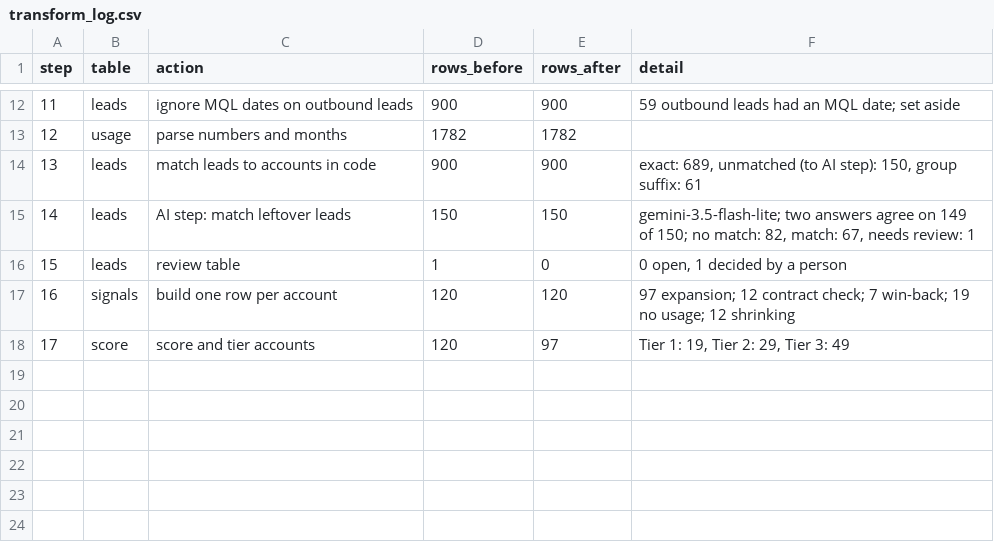
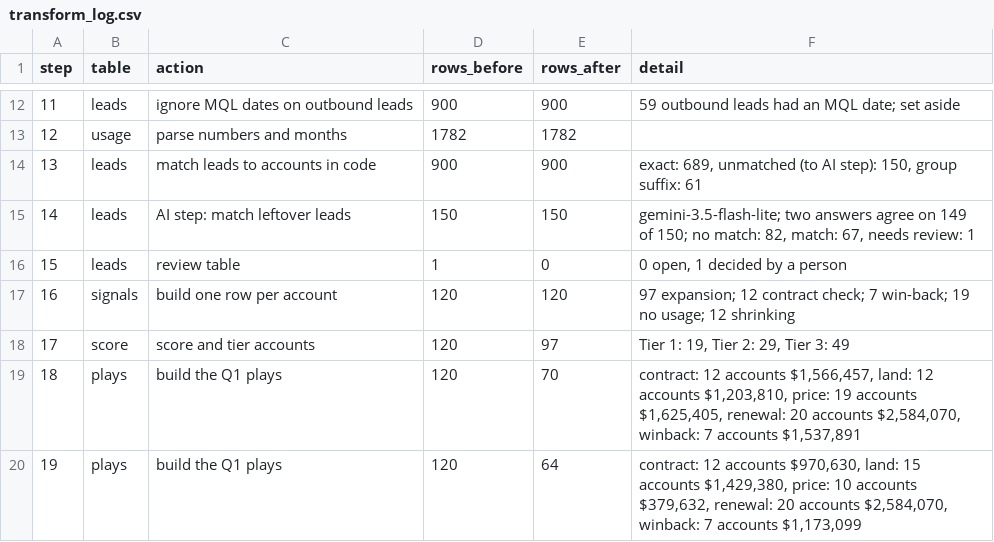
Before and after one commit to Lirand36/transmit-expansion-exercise, a CSV file: logs/transform_log.csv, drawn as a sheet; only a part is shown, gaps mark what is left out.

```diff
--- a/logs/transform_log.csv
+++ b/logs/transform_log.csv
@@ -18 +18,3 @@ step,table,action,rows_before,rows_after,detail
 17,score,score and tier accounts,120,97,"Tier 1: 19, Tier 2: 29, Tier 3: 49"
+18,plays,build the Q1 plays,120,70,"contract: 12 accounts $1,566,457, land: 12 accounts $1,203,810, price: 19 accounts $1,625,405, renewal: 20 accounts $2,584,070, winback: 7 accounts $1,537,891"
+19,plays,build the Q1 plays,120,64,"contract: 12 accounts $970,630, land: 15 accounts $1,429,380, price: 10 accounts $379,632, renewal: 20 accounts $2,584,070, winback: 7 accounts $1,173,099"
```
Also changed, not shown: output/backtest.csv, output/ranking.csv, 17 other files.
